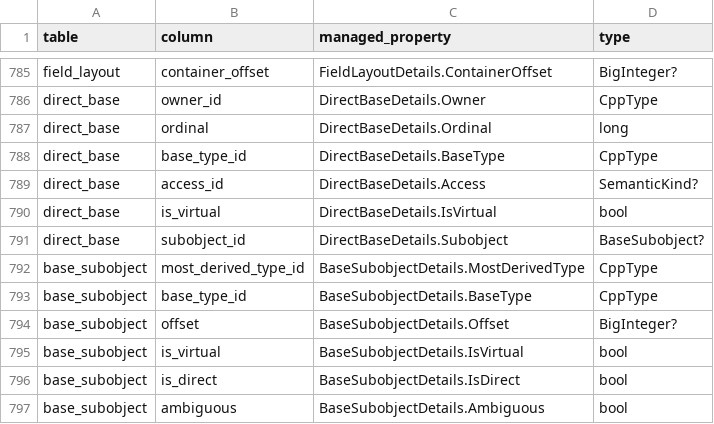
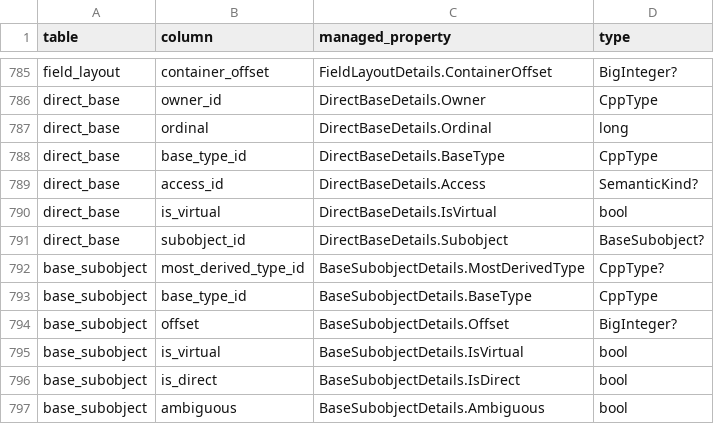
Before and after one commit to marius-klimantavicius/dotcc, a TSV file: edgcpp/roslyn/managed/field-bindings.tsv, drawn as a sheet; only a part is shown, gaps mark what is left out.

Commit message:
Preserve prototype base absence and register constant content before metadata
DuckDB inputs revealed valid EDG prototype base placeholders without a most-derived type and constant metadata reentry before content registration. Emit nullable owner pointers in format 2.0 and admit only its exact contract plus the published 1.0 contract. Preserve base/initializer identity and exact constant content without inferred owners or dropped payload.

Validation: genuine nullable-base navigation PASS15, four old/new admissions, archived development rejection, focused constant/template regressions PASS173, reader self PASS73 and clean build/generation. Whole-project DuckDB generation remains in progress with immutable attempt provenance.

```diff
--- a/edgcpp/roslyn/managed/field-bindings.tsv
+++ b/edgcpp/roslyn/managed/field-bindings.tsv
@@ -791,3 +791,3 @@ direct_base	is_virtual	DirectBaseDetails.IsVirtual	bool
 direct_base	subobject_id	DirectBaseDetails.Subobject	BaseSubobject?
-base_subobject	most_derived_type_id	BaseSubobjectDetails.MostDerivedType	CppType
+base_subobject	most_derived_type_id	BaseSubobjectDetails.MostDerivedType	CppType?
 base_subobject	base_type_id	BaseSubobjectDetails.BaseType	CppType
```
Also changed, not shown: 24 other files.
